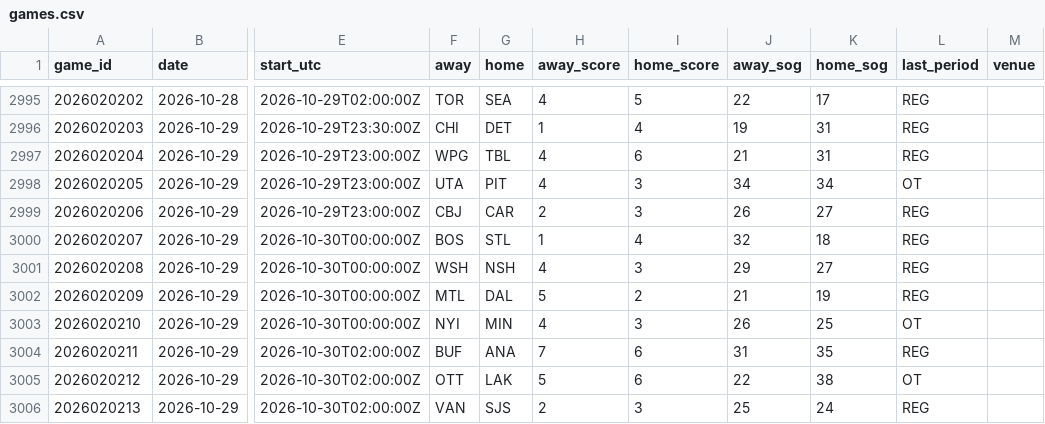
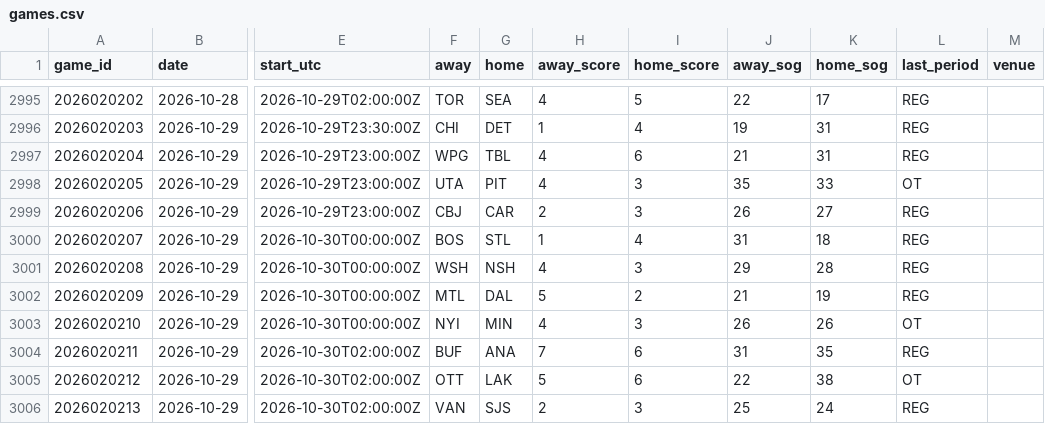
Before and after one commit to mileswilliams08/NHL-prop-model, a CSV file: data/history/games.csv, drawn as a sheet; only a part is shown, gaps mark what is left out; the diff names each change by its address in the sheet, - before the commit and + after, or states it on an @@ line.

```diff
--- a/data/history/games.csv
+++ b/data/history/games.csv
-J2998 (away_sog): 34
+J2998 (away_sog): 35
-K2998 (home_sog): 34
+K2998 (home_sog): 33
-J3000 (away_sog): 32
+J3000 (away_sog): 31
-K3001 (home_sog): 27
+K3001 (home_sog): 28
-K3003 (home_sog): 25
+K3003 (home_sog): 26
```
Also changed, not shown: data/history/goalie_games.csv, data/player_map.csv, 4 other files.
